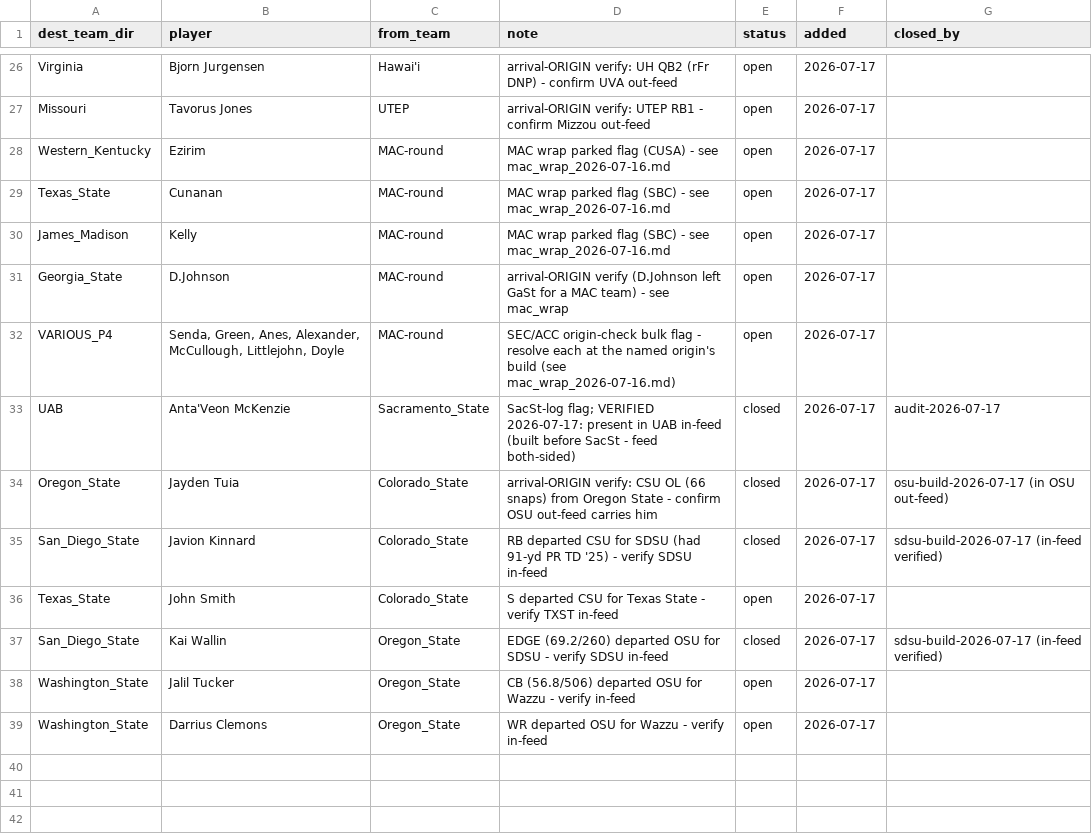
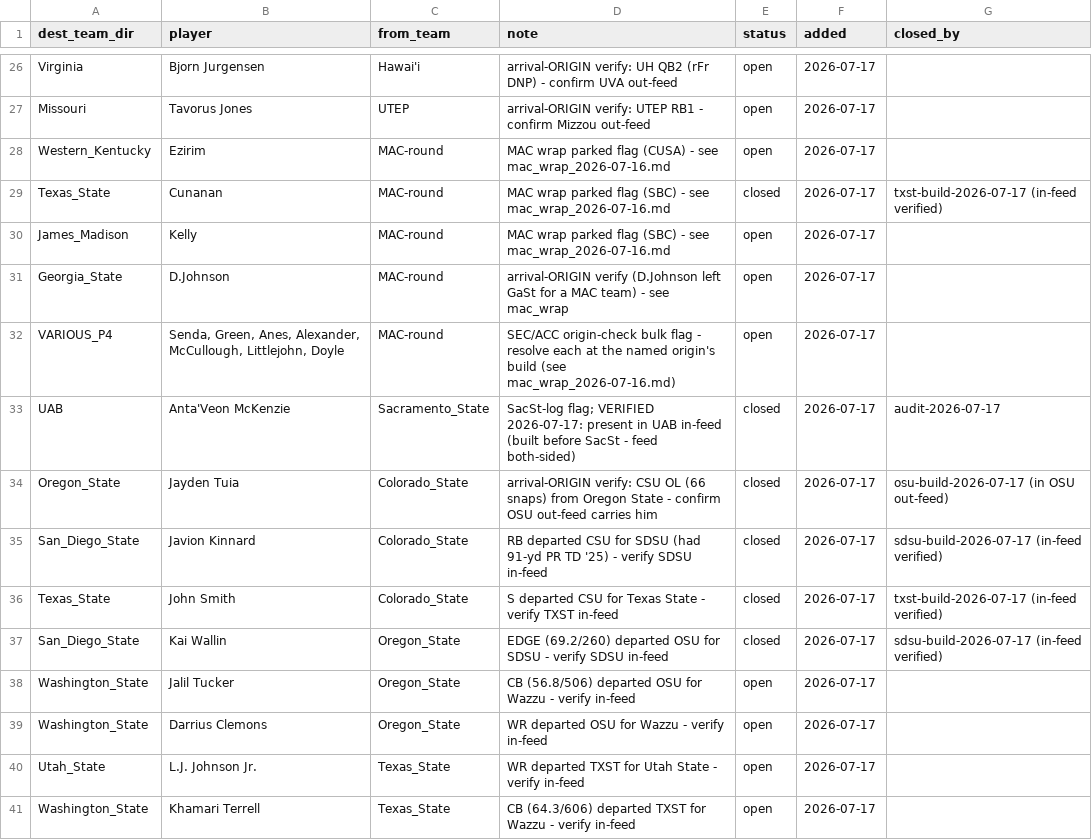
Before and after one commit to BrodyVogel/ncaaf-2026, a CSV file: outputs/FORWARD_FLAGS.csv, drawn as a sheet; only a part is shown, gaps mark what is left out.

```diff
--- a/outputs/FORWARD_FLAGS.csv
+++ b/outputs/FORWARD_FLAGS.csv
@@ -28,3 +28,3 @@ Missouri,Tavorus Jones,UTEP,arrival-ORIGIN verify: UTEP RB1 - confirm Mizzou out
 Western_Kentucky,Ezirim,MAC-round,MAC wrap parked flag (CUSA) - see mac_wrap_2026-07-16.md,open,2026-07-17,
-Texas_State,Cunanan,MAC-round,MAC wrap parked flag (SBC) - see mac_wrap_2026-07-16.md,open,2026-07-17,
+Texas_State,Cunanan,MAC-round,MAC wrap parked flag (SBC) - see mac_wrap_2026-07-16.md,closed,2026-07-17,txst-build-2026-07-17 (in-feed verified)
 James_Madison,Kelly,MAC-round,MAC wrap parked flag (SBC) - see mac_wrap_2026-07-16.md,open,2026-07-17,
@@ -35,3 +35,3 @@ Oregon_State,Jayden Tuia,Colorado_State,arrival-ORIGIN verify: CSU OL (66 snaps)
 San_Diego_State,Javion Kinnard,Colorado_State,RB departed CSU for SDSU (had 91-yd PR TD '25) - verify SDSU in-feed,closed,2026-07-17,sdsu-build-2026-07-17 (in-feed verified)
-Texas_State,John Smith,Colorado_State,S departed CSU for Texas State - verify TXST in-feed,open,2026-07-17,
+Texas_State,John Smith,Colorado_State,S departed CSU for Texas State - verify TXST in-feed,closed,2026-07-17,txst-build-2026-07-17 (in-feed verified)
 San_Diego_State,Kai Wallin,Oregon_State,EDGE (69.2/260) departed OSU for SDSU - verify SDSU in-feed,closed,2026-07-17,sdsu-build-2026-07-17 (in-feed verified)
@@ -39 +39,3 @@ Washington_State,Jalil Tucker,Oregon_State,CB (56.8/506) departed OSU for Wazzu
 Washington_State,Darrius Clemons,Oregon_State,WR departed OSU for Wazzu - verify in-feed,open,2026-07-17,
+Utah_State,L.J. Johnson Jr.,Texas_State,WR departed TXST for Utah State - verify in-feed,open,2026-07-17,
+Washington_State,Khamari Terrell,Texas_State,CB (64.3/606) departed TXST for Wazzu - verify in-feed,open,2026-07-17,
```
Also changed, not shown: outputs/grade_board.csv, 3 other files.
